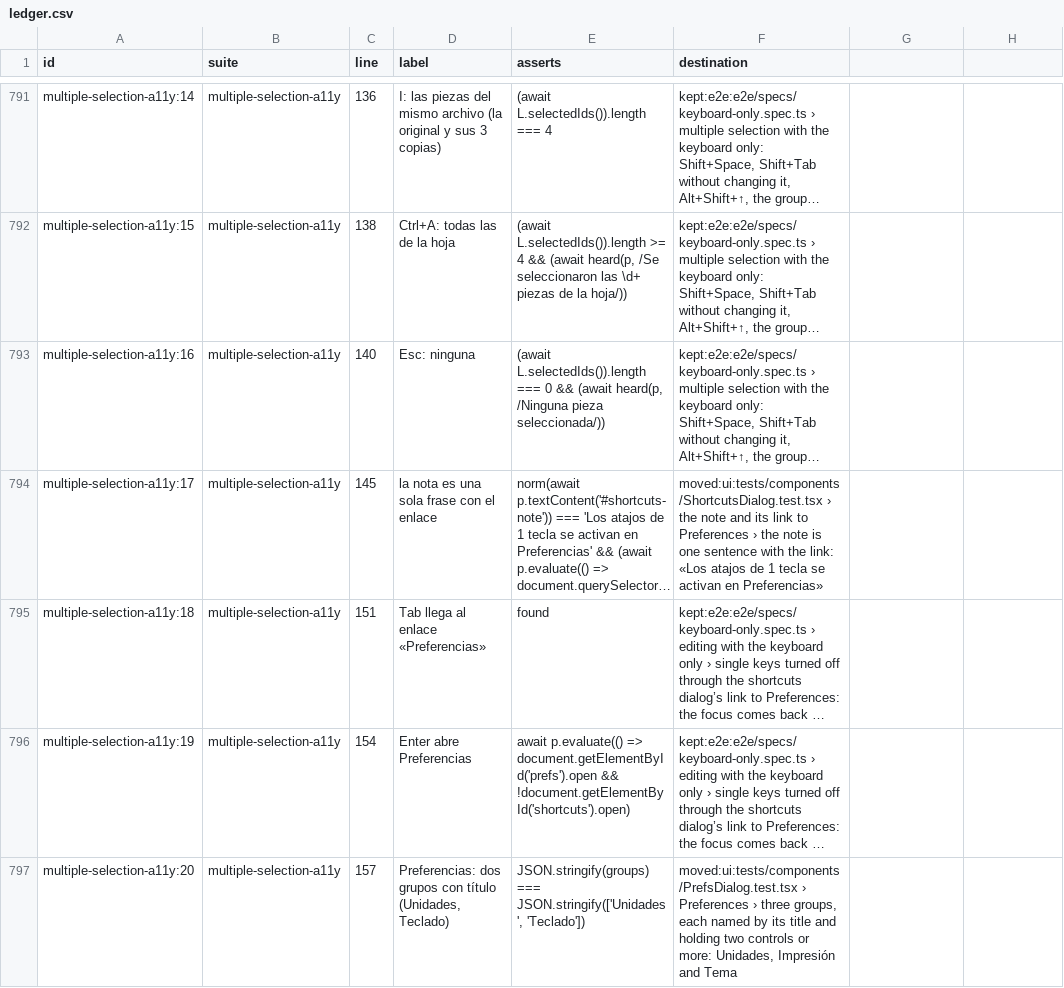
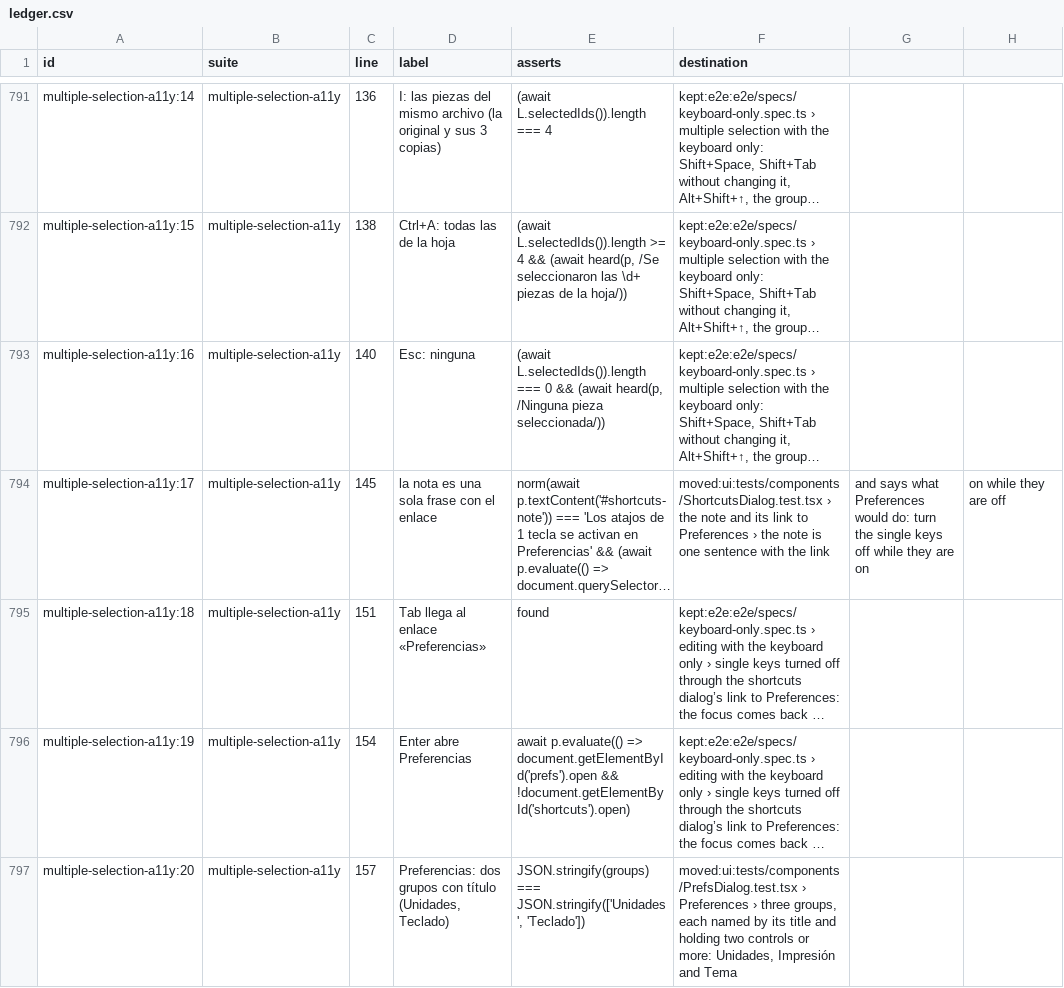
Before and after one commit to tzivigelstein/scooch, a CSV file: e2e/ledger.csv, drawn as a sheet; only a part is shown, gaps mark what is left out; long unchanged cells end in …; the diff names each change by its address in the sheet, - before the commit and + after, or states it on an @@ line.

Commit message:
test(ledger): cite the shortcuts note test by its new title

```diff
--- a/e2e/ledger.csv
+++ b/e2e/ledger.csv
-F794 (destination): …with the link: «Los atajos de 1 tecla se activan en Preferencias»
+F794 (destination): …with the link
-G794: (empty)
+G794: and says what Preferences would do: turn the single keys off while they are on
-H794: (empty)
+H794: on while they are off
```
